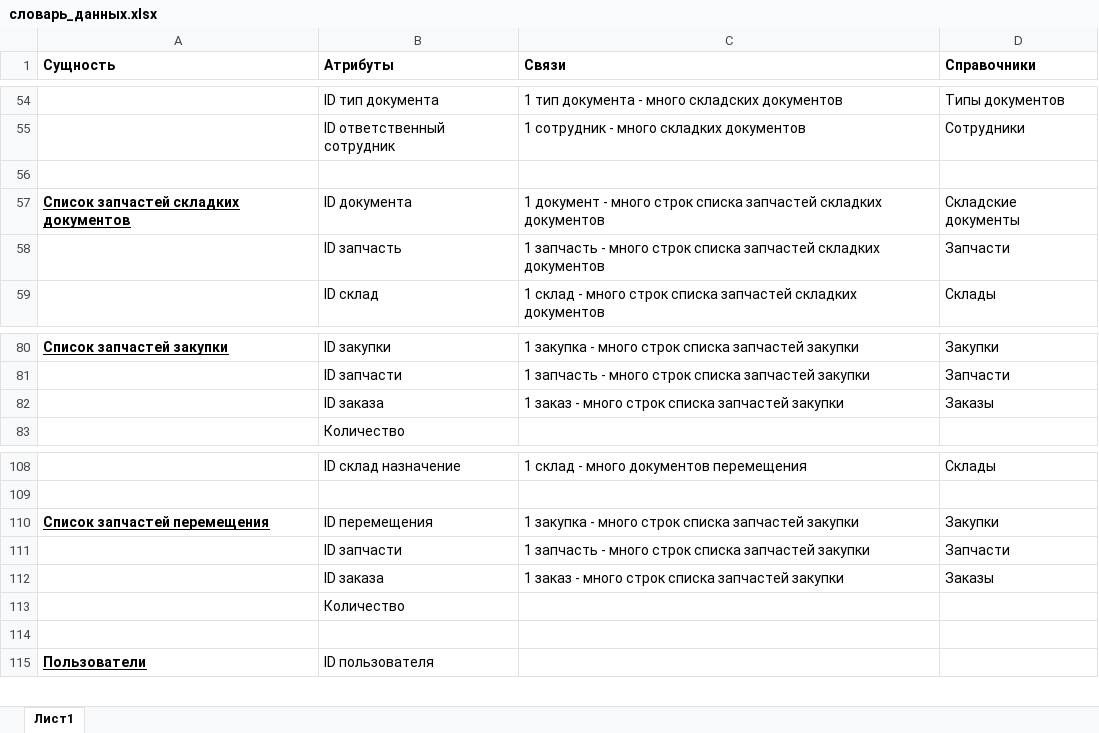
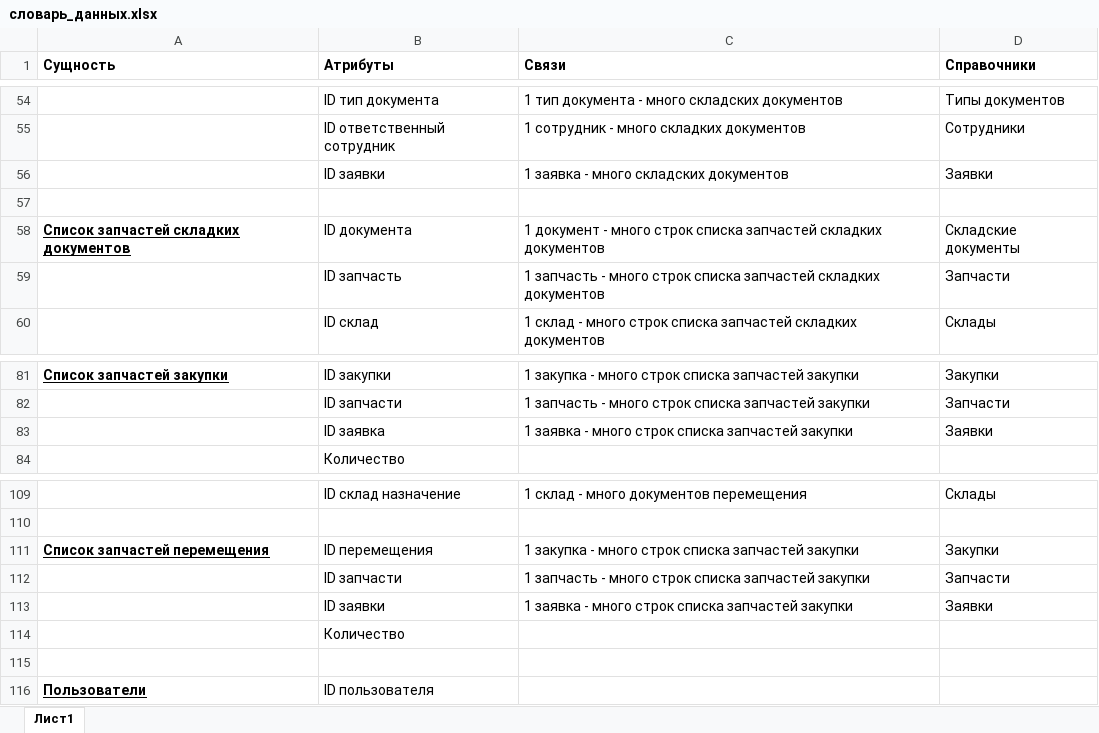
Before and after one commit to aapoplavskii/Project_Otus_SA, an Excel workbook: словарь_данных.xlsx, sheet Лист1, drawn as a sheet; only a part is shown, gaps mark what is left out; values as stored, in another font and other column widths than the file's, no borders; removed rows and columns are numbered as before the commit, all else as after; the diff names each change by its address in the sheet, - before the commit and + after, or states it on an @@ line.

```diff
--- a/словарь_данных.xlsx (sheet Лист1)
+++ b/словарь_данных.xlsx (sheet Лист1)
+row 56:  | ID заявки | 1 заявка - много складских документов | Заявки
-row 82:  | ID заказа | 1 заказ - много строк списка запчастей закупки | Заказы
+row 83:  | ID заявка | 1 заявка - много строк списка запчастей закупки | Заявки
-row 112:  | ID заказа | 1 заказ - много строк списка запчастей закупки | Заказы
+row 113:  | ID заявки | 1 заявка - много строк списка запчастей закупки | Заявки
```
Also changed, not shown: 20 other files.
